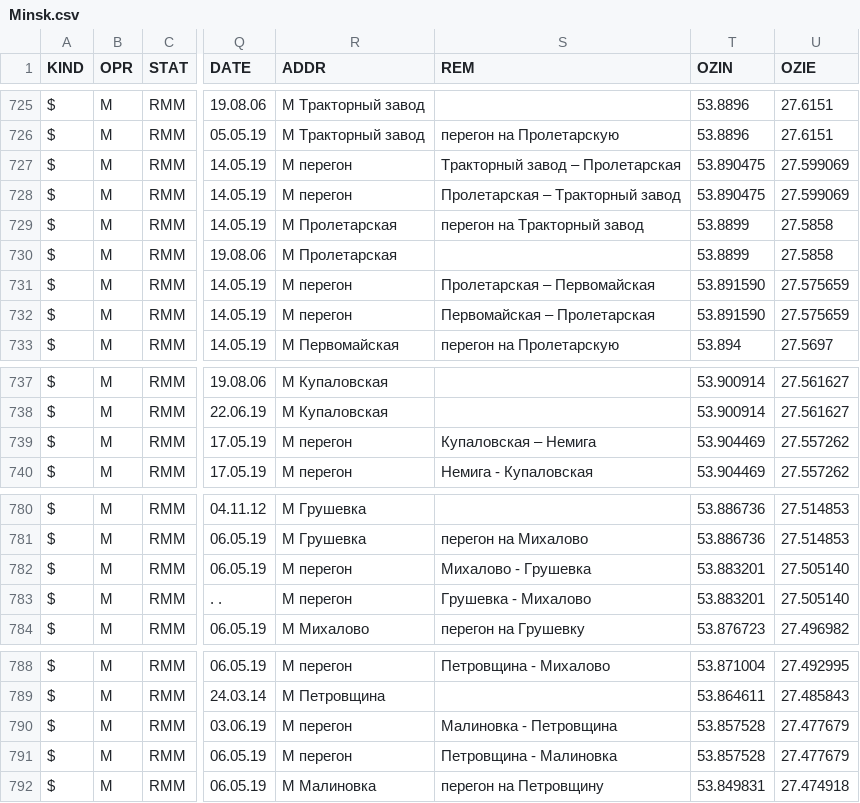
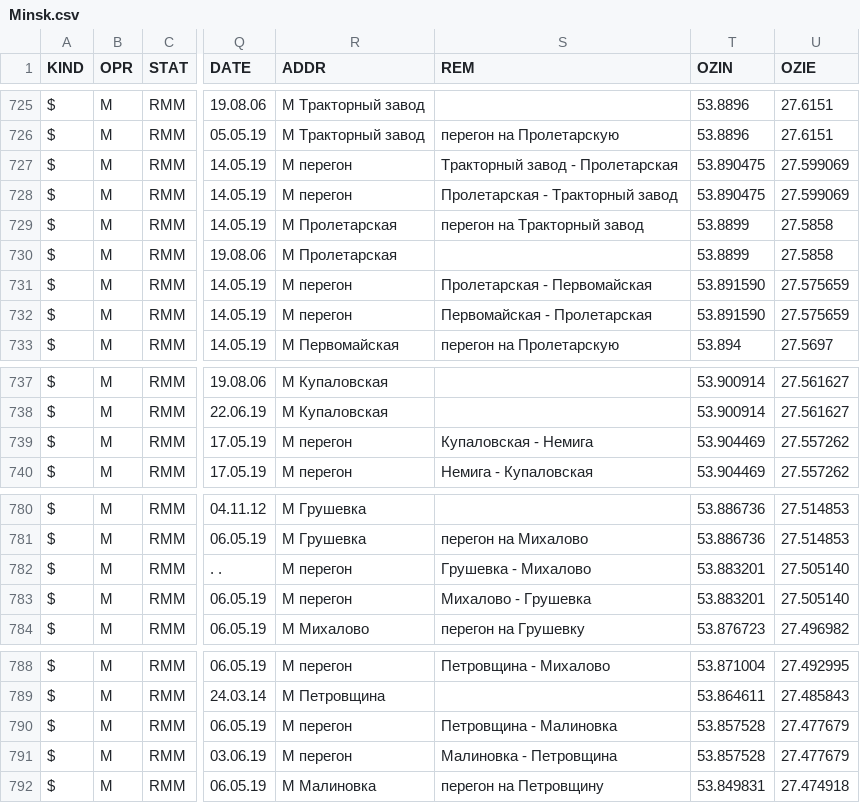
Before and after one commit to BYCellDatabase/csv, a CSV file: MTS/Minsk.csv, drawn as a sheet; only a part is shown, gaps mark what is left out; the diff names each change by its address in the sheet, - before the commit and + after, or states it on an @@ line.

Commit message:
2 files | M  MTS/Minsk.csv, M  Velcom/Minsk.csv

```diff
--- a/MTS/Minsk.csv
+++ b/MTS/Minsk.csv
-S727 (REM): Тракторный завод – Пролетарская
+S727 (REM): Тракторный завод - Пролетарская
-S728 (REM): Пролетарская – Тракторный завод
+S728 (REM): Пролетарская - Тракторный завод
-S731 (REM): Пролетарская – Первомайская
+S731 (REM): Пролетарская - Первомайская
-S732 (REM): Первомайская – Пролетарская
+S732 (REM): Первомайская - Пролетарская
-S739 (REM): Купаловская – Немига
+S739 (REM): Купаловская - Немига
@@ row 783 moved to row 782: $ @@
@@ row 791 moved to row 790: $ @@
```
Also changed, not shown: Velcom/Minsk.csv.
